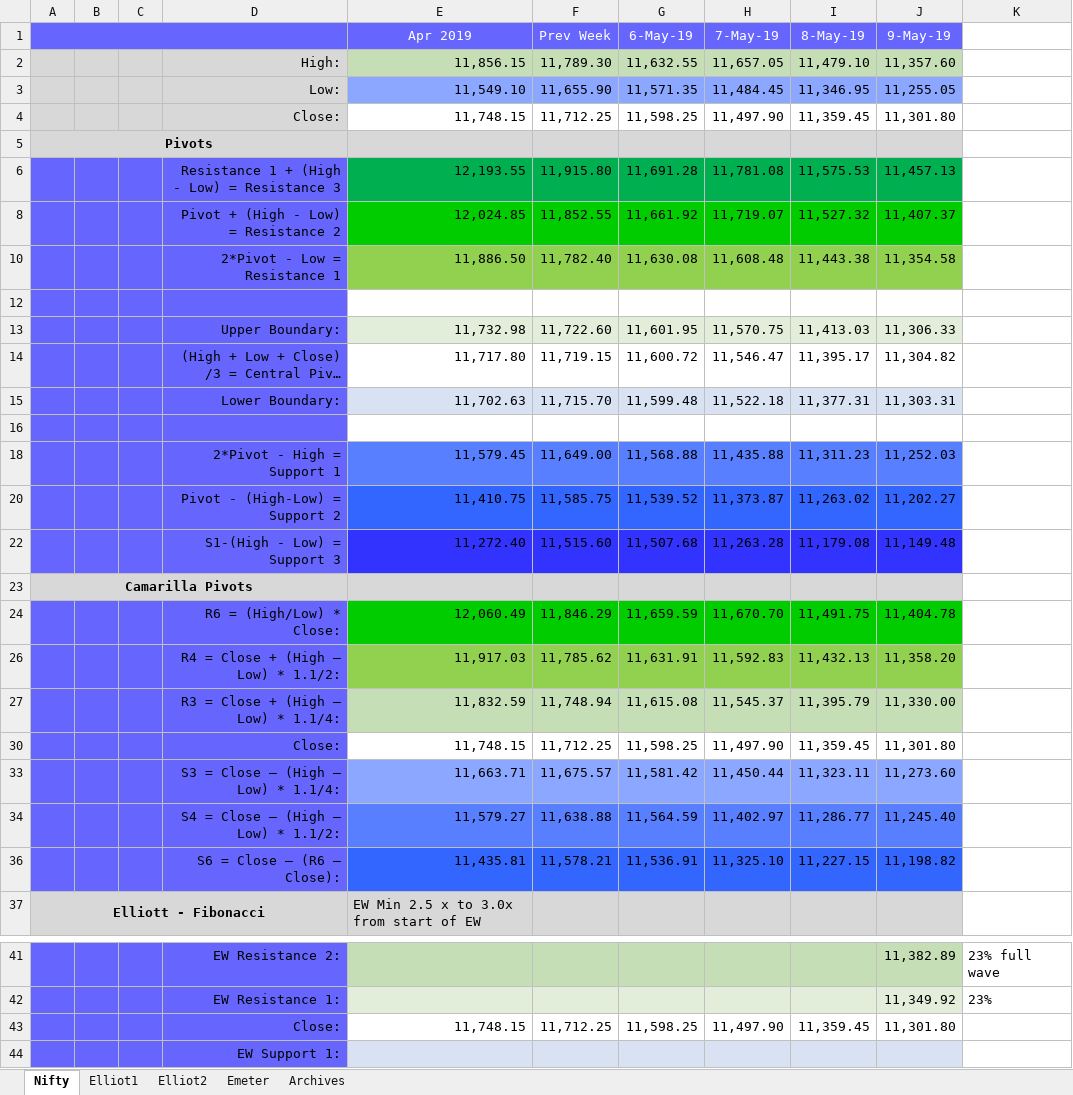
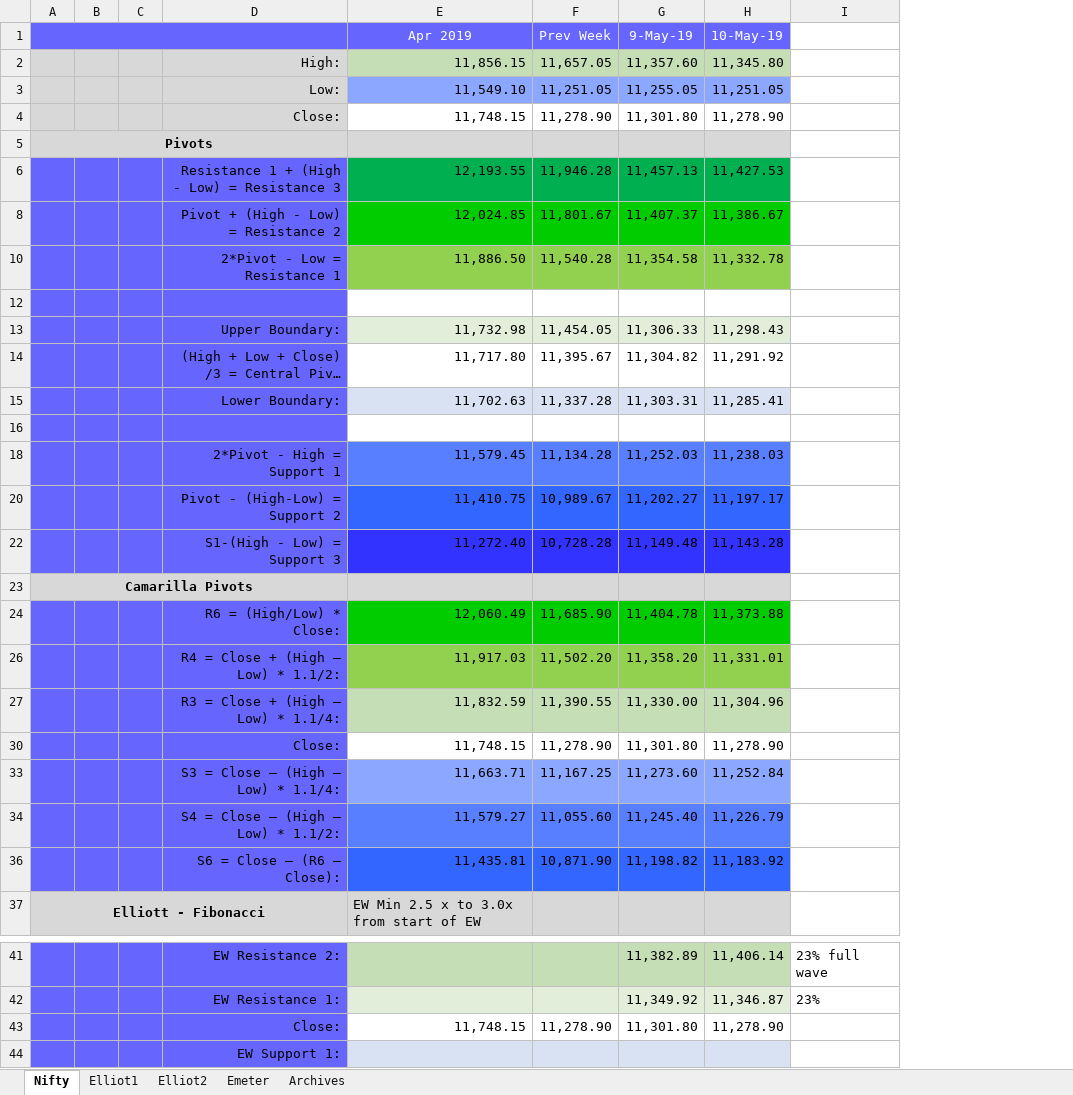
Before and after one commit to anbumaran/stocks, an Excel workbook: Pivots.xlsx, sheet Nifty, drawn as a sheet; only a part is shown, gaps mark what is left out; long unchanged cells end in …; values as stored, in another font and other column widths than the file's, no borders; removed rows and columns are numbered as before the commit, all else as after; the diff covers the shown part only; the diff names each change by its address in the sheet, - before the commit and + after, or states it on an @@ line.

```diff
--- a/Pivots.xlsx (sheet Nifty)
+++ b/Pivots.xlsx (sheet Nifty)
-column G (6-May-19), rows 2-36: 11,632.55 | 11,571.35 | 11,598.25 |  | 11,691.28 | 11,661.92 | 11,630.08 |  | 11,601.95 | 11,600.72 | 11,599.48 |  | 11,568.88 | 11,539.52 | 11,507.68 |  | 11,659.59 | 11,631.91 | 11,615.08 | 11,598.25 | 11,581.42 | 11,564.59 | 11,536.91; row 43: 11,598.25
-column H (7-May-19), rows 2-36: 11,657.05 | 11,484.45 | 11,497.90 |  | 11,781.08 | 11,719.07 | 11,608.48 |  | 11,570.75 | 11,546.47 | 11,522.18 |  | 11,435.88 | 11,373.87 | 11,263.28 |  | 11,670.70 | 11,592.83 | 11,545.37 | 11,497.90 | 11,450.44 | 11,402.97 | 11,325.10; row 43: 11,497.90
-column I (8-May-19), rows 2-36: 11,479.10 | 11,346.95 | 11,359.45 |  | 11,575.53 | 11,527.32 | 11,443.38 |  | 11,413.03 | 11,395.17 | 11,377.31 |  | 11,311.23 | 11,263.02 | 11,179.08 |  | 11,491.75 | 11,432.13 | 11,395.79 | 11,359.45 | 11,323.11 | 11,286.77 | 11,227.15; row 43: 11,359.45
+column H (10-May-19), rows 2-36: 11,345.80 | 11,251.05 | 11,278.90 |  | 11,427.53 | 11,386.67 | 11,332.78 |  | 11,298.43 | 11,291.92 | 11,285.41 |  | 11,238.03 | 11,197.17 | 11,143.28 |  | 11,373.88 | 11,331.01 | 11,304.96 | 11,278.90 | 11,252.84 | 11,226.79 | 11,183.92; rows 41-43: 11,406.14 | 11,346.87 | 11,278.90
-F2 (Prev Week): 11,789.30
+F2 (Prev Week): 11,657.05
-F3 (Prev Week): 11,655.90
+F3 (Prev Week): 11,251.05
-F4 (Prev Week): 11,712.25
+F4 (Prev Week): 11,278.90
-F6 (Prev Week): 11,915.80
+F6 (Prev Week): 11,946.28
-F8 (Prev Week): 11,852.55
+F8 (Prev Week): 11,801.67
-F10 (Prev Week): 11,782.40
+F10 (Prev Week): 11,540.28
-F13 (Prev Week): 11,722.60
+F13 (Prev Week): 11,454.05
-F14 (Prev Week): 11,719.15
+F14 (Prev Week): 11,395.67
-F15 (Prev Week): 11,715.70
+F15 (Prev Week): 11,337.28
-F18 (Prev Week): 11,649.00
+F18 (Prev Week): 11,134.28
-F20 (Prev Week): 11,585.75
+F20 (Prev Week): 10,989.67
-F22 (Prev Week): 11,515.60
+F22 (Prev Week): 10,728.28
-F24 (Prev Week): 11,846.29
+F24 (Prev Week): 11,685.90
-F26 (Prev Week): 11,785.62
+F26 (Prev Week): 11,502.20
-F27 (Prev Week): 11,748.94
+F27 (Prev Week): 11,390.55
-F30 (Prev Week): 11,712.25
+F30 (Prev Week): 11,278.90
-F33 (Prev Week): 11,675.57
+F33 (Prev Week): 11,167.25
-F34 (Prev Week): 11,638.88
+F34 (Prev Week): 11,055.60
-F36 (Prev Week): 11,578.21
+F36 (Prev Week): 10,871.90
-F43 (Prev Week): 11,712.25
+F43 (Prev Week): 11,278.90
```
Also changed, not shown: 8 edited cells elsewhere in this sheet, sheet Elliot2, sheet Archives, sheet Emeter, formulas that keep their value, hidden cells.
